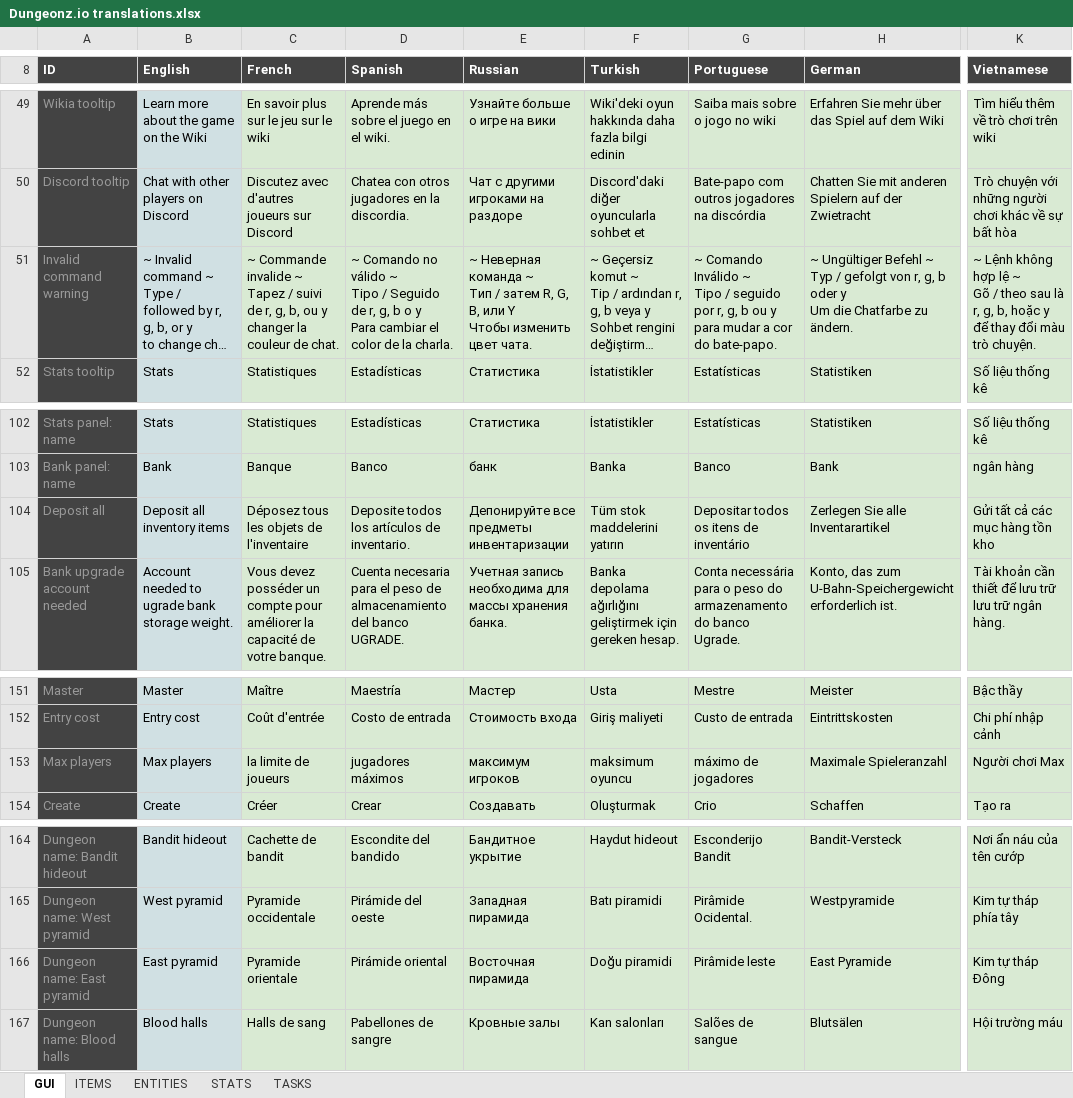
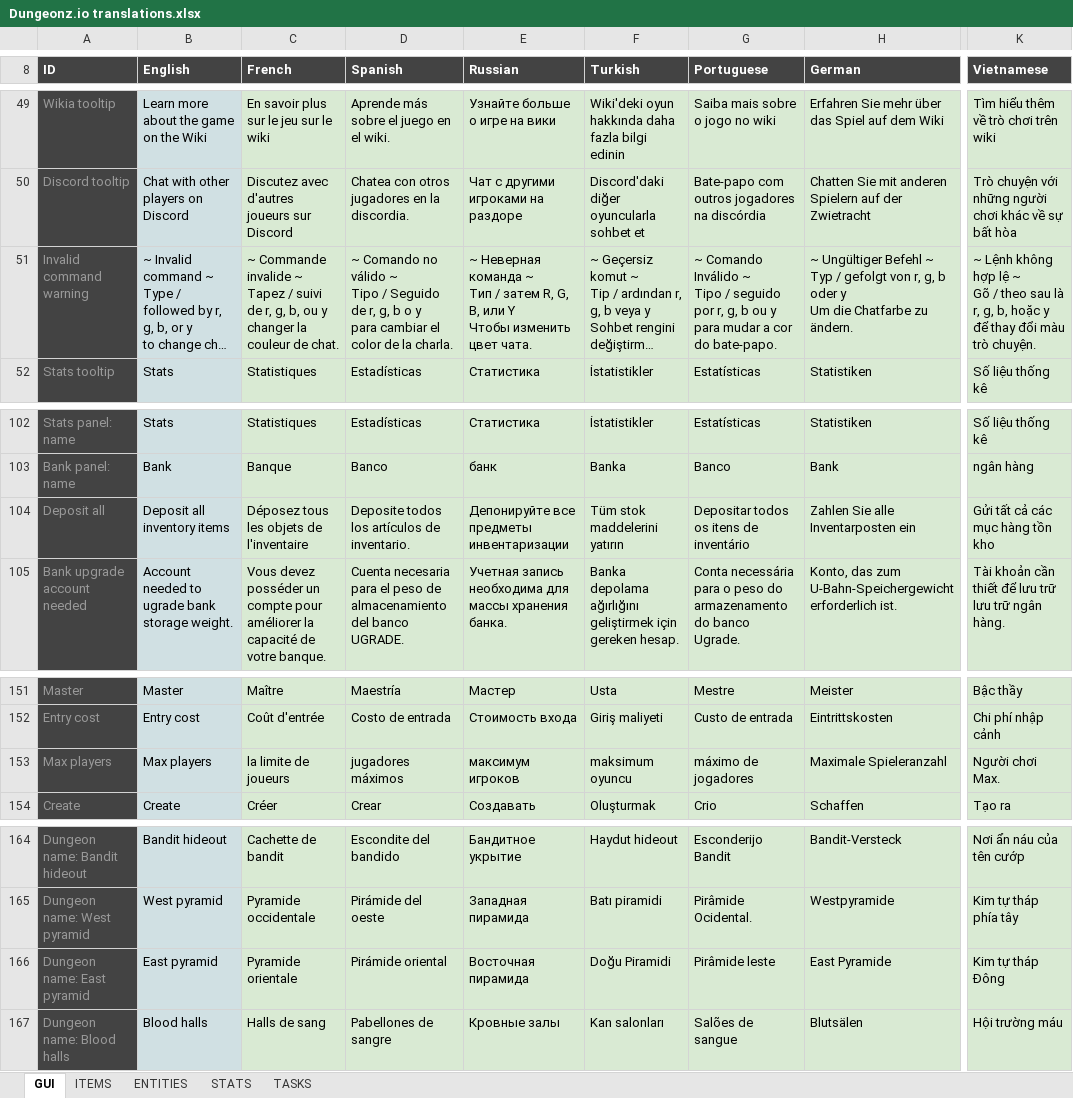
Before and after one commit to Arcanorum/rogueworld, an Excel workbook: server/Dungeonz.io translations.xlsx, sheet GUI, drawn as a sheet; only a part is shown, gaps mark what is left out; long unchanged cells end in …; values as stored, in another font and other column widths than the file's, no borders; charts and pictures not drawn; ↵ is a line break in a cell; the diff names each change by its address in the sheet, - before the commit and + after, or states it on an @@ line.

```diff
--- a/server/Dungeonz.io translations.xlsx (sheet GUI)
+++ b/server/Dungeonz.io translations.xlsx (sheet GUI)
-D51 (Spanish): …o y ↵ Para cambiar el…
+D51 (Spanish): …o y ↵ para cambiar el…
-H104 (German): Zerlegen Sie alle Inventarartikel
+H104 (German): Zahlen Sie alle Inventarposten ein
-K153 (Vietnamese): Người chơi Max
+K153 (Vietnamese): Người chơi Max.
-F166 (Turkish): Doğu piramidi
+F166 (Turkish): Doğu Piramidi
```
Also changed, not shown: sheet ITEMS, sheet TASKS, sheet STATS, formulas that keep their value, 7 other files.
